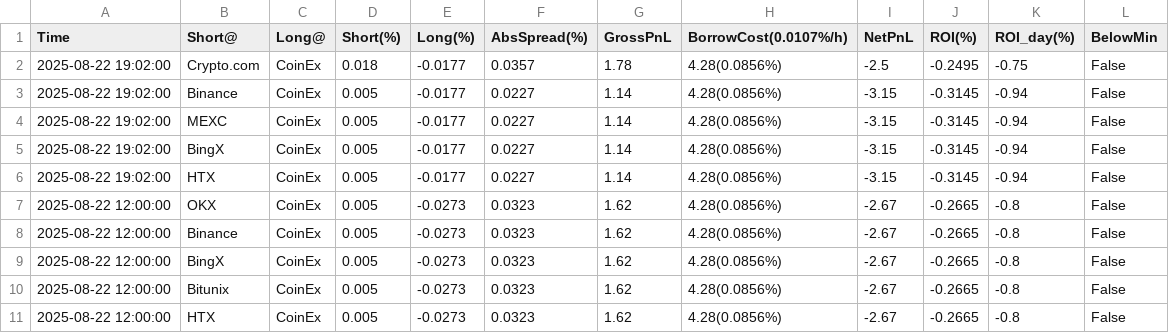
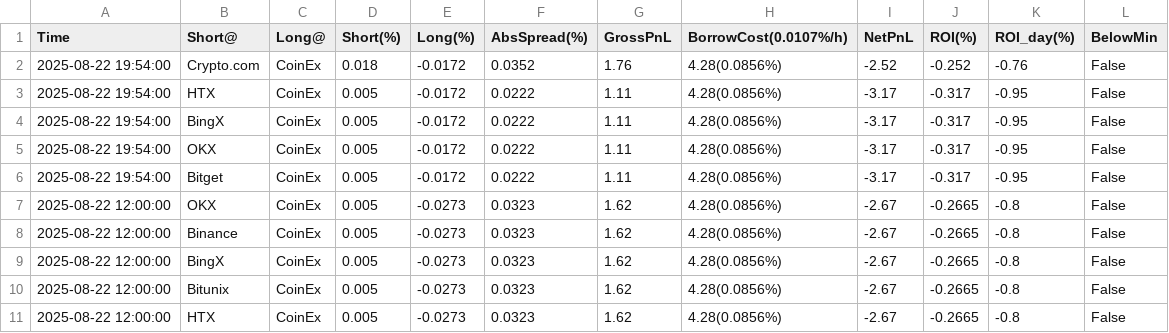
Before and after one commit to aerist123/funding-data, a CSV file: public/data/arb_candidates_MAGIC.csv, drawn as a sheet; only a part is shown; removed rows and columns are numbered as before the commit, all else as after; the diff names each change by its address in the sheet, - before the commit and + after, or states it on an @@ line.

```diff
--- a/public/data/arb_candidates_MAGIC.csv
+++ b/public/data/arb_candidates_MAGIC.csv
-row 2: 2025-08-22 19:02:00 | Crypto.com | CoinEx | 0.018 | -0.0177 | 0.0357 | 1.78 | 4.28(0.0856%) | -2.5 | -0.2495 | -0.75 | False
-row 3: 2025-08-22 19:02:00 | Binance | CoinEx | 0.005 | -0.0177 | 0.0227 | 1.14 | 4.28(0.0856%) | -3.15 | -0.3145 | -0.94 | False
-row 4: 2025-08-22 19:02:00 | MEXC | CoinEx | 0.005 | -0.0177 | 0.0227 | 1.14 | 4.28(0.0856%) | -3.15 | -0.3145 | -0.94 | False
-row 5: 2025-08-22 19:02:00 | BingX | CoinEx | 0.005 | -0.0177 | 0.0227 | 1.14 | 4.28(0.0856%) | -3.15 | -0.3145 | -0.94 | False
-row 6: 2025-08-22 19:02:00 | HTX | CoinEx | 0.005 | -0.0177 | 0.0227 | 1.14 | 4.28(0.0856%) | -3.15 | -0.3145 | -0.94 | False
+row 2: 2025-08-22 19:54:00 | Crypto.com | CoinEx | 0.018 | -0.0172 | 0.0352 | 1.76 | 4.28(0.0856%) | -2.52 | -0.252 | -0.76 | False
+row 3: 2025-08-22 19:54:00 | HTX | CoinEx | 0.005 | -0.0172 | 0.0222 | 1.11 | 4.28(0.0856%) | -3.17 | -0.317 | -0.95 | False
+row 4: 2025-08-22 19:54:00 | BingX | CoinEx | 0.005 | -0.0172 | 0.0222 | 1.11 | 4.28(0.0856%) | -3.17 | -0.317 | -0.95 | False
+row 5: 2025-08-22 19:54:00 | OKX | CoinEx | 0.005 | -0.0172 | 0.0222 | 1.11 | 4.28(0.0856%) | -3.17 | -0.317 | -0.95 | False
+row 6: 2025-08-22 19:54:00 | Bitget | CoinEx | 0.005 | -0.0172 | 0.0222 | 1.11 | 4.28(0.0856%) | -3.17 | -0.317 | -0.95 | False
```
Also changed, not shown: public/data/arb_candidates_ETH.csv, public/data/arb_candidates_GAS.csv, 28 other files.
